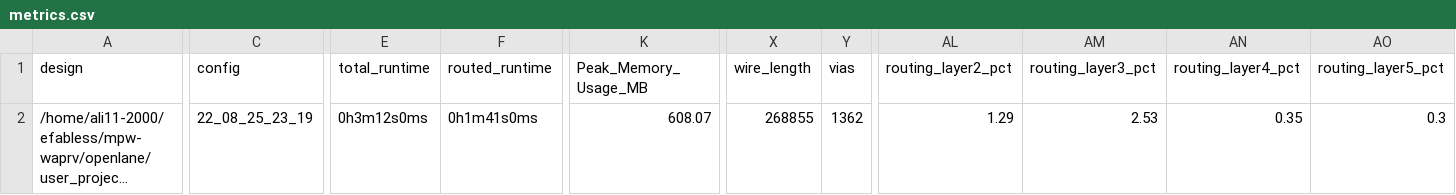
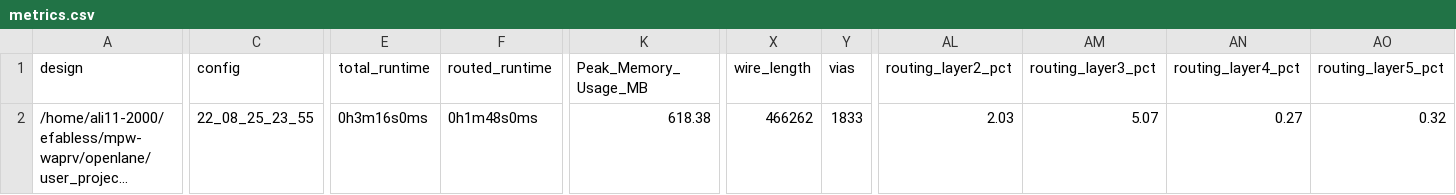
Before and after one commit to ALI11-2000/mpw-waprv, a CSV file: signoff/user_project_wrapper/metrics.csv, drawn as a sheet; only a part is shown, gaps mark what is left out; long unchanged cells end in …; the diff names each change by its address in the sheet, - before the commit and + after, or states it on an @@ line.

Commit message:
Processor Design Updated

```diff
--- a/signoff/user_project_wrapper/metrics.csv
+++ b/signoff/user_project_wrapper/metrics.csv
-C2 (config): 22_08_25_23_19
+C2 (config): 22_08_25_23_55
-E2 (total_runtime): 0h3m12s0ms
+E2 (total_runtime): 0h3m16s0ms
-F2 (routed_runtime): 0h1m41s0ms
+F2 (routed_runtime): 0h1m48s0ms
-K2 (Peak_Memory_Usage_MB): 608.07
+K2 (Peak_Memory_Usage_MB): 618.38
-X2 (wire_length): 268855
+X2 (wire_length): 466262
-Y2 (vias): 1362
+Y2 (vias): 1833
-AL2 (routing_layer2_pct): 1.29
+AL2 (routing_layer2_pct): 2.03
-AM2 (routing_layer3_pct): 2.53
+AM2 (routing_layer3_pct): 5.07
-AN2 (routing_layer4_pct): 0.35
+AN2 (routing_layer4_pct): 0.27
-AO2 (routing_layer5_pct): 0.3
+AO2 (routing_layer5_pct): 0.32
```
Also changed, not shown: 26 other files.
